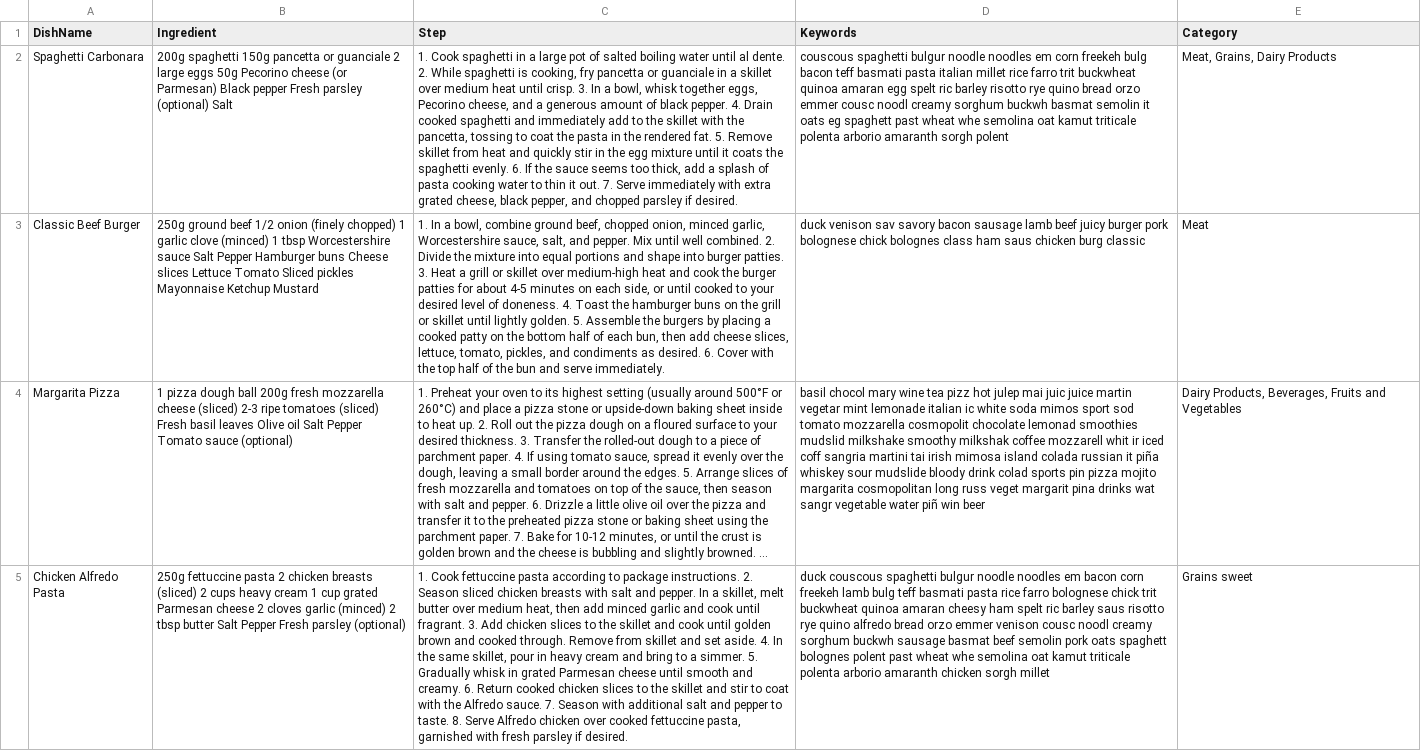
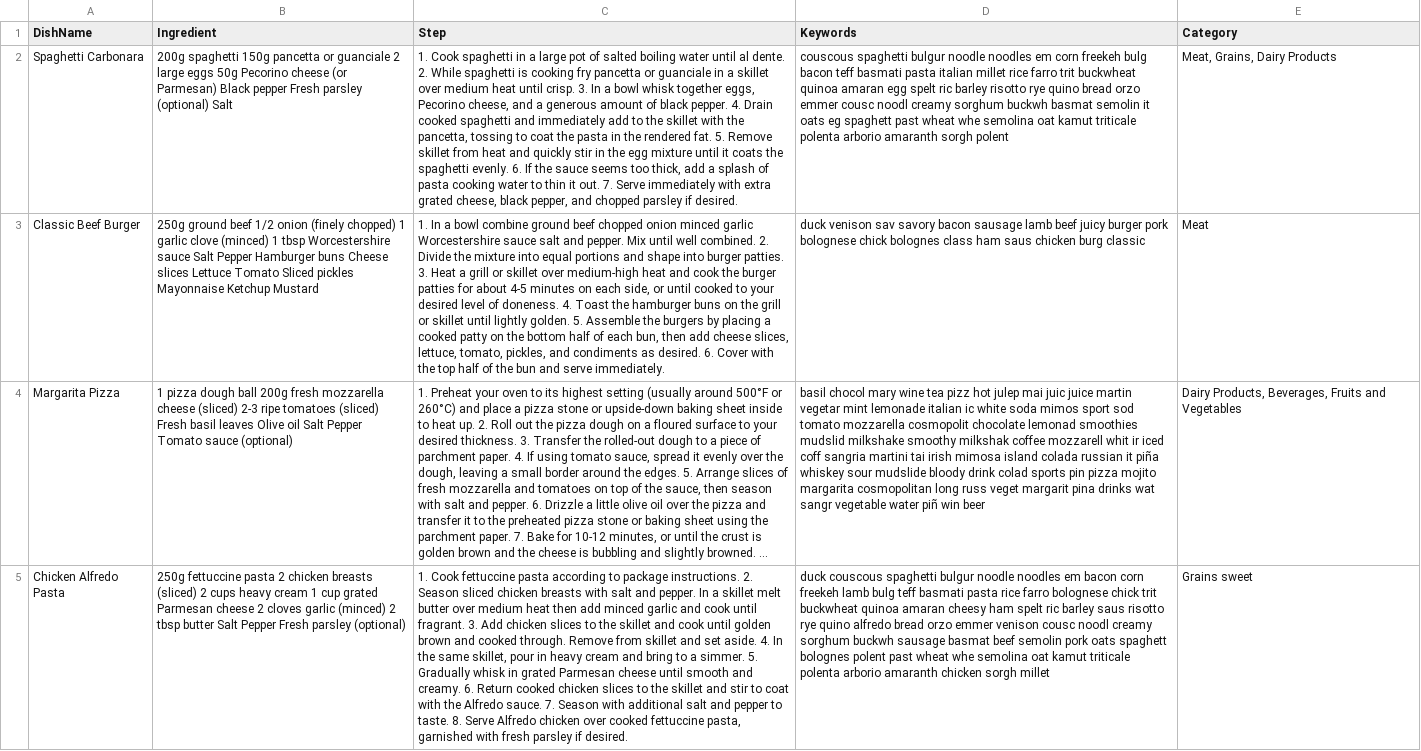
Before and after one commit to Maloulou99/Chatbot, a CSV file: csv/recipe.csv, drawn as a sheet; only a part is shown; long unchanged cells end in …; the diff covers the shown part only; the diff names each change by its address in the sheet, - before the commit and + after, or states it on an @@ line.

```diff
--- a/csv/recipe.csv
+++ b/csv/recipe.csv
-C2 (Step): …spaghetti is cooking, fry pancetta or guanciale in a skillet over medium heat until crisp. 3. In a bowl, whisk together…
+C2 (Step): …spaghetti is cooking fry pancetta or guanciale in a skillet over medium heat until crisp. 3. In a bowl whisk together…
-C3 (Step): …In a bowl, combine ground beef, chopped onion, minced garlic, Worcestershire sauce, salt, and pepper.…
+C3 (Step): …In a bowl combine ground beef chopped onion minced garlic Worcestershire sauce salt and pepper.…
-C5 (Step): …In a skillet, melt butter over medium heat, then add…
+C5 (Step): …In a skillet melt butter over medium heat then add…
```
Also changed, not shown: 13 edited cells elsewhere in this file, 2 other files.
